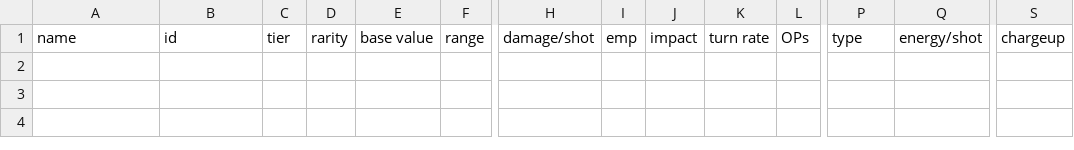
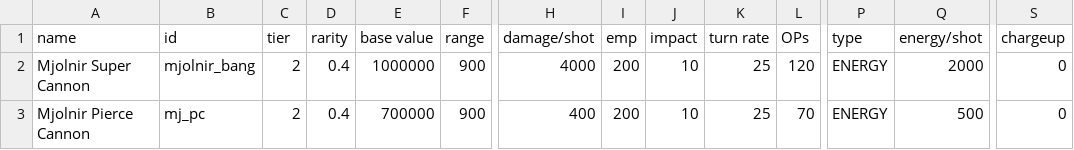
Before and after one commit to quantumfinch/RageAndPassion, a CSV file: data/weapons/weapon_data.csv, drawn as a sheet; only a part is shown, gaps mark what is left out; rows hold the shown columns only; the diff names each change by its address in the sheet, - before the commit and + after, or states it on an @@ line.

```diff
--- a/data/weapons/weapon_data.csv
+++ b/data/weapons/weapon_data.csv
+row 2: Mjolnir Super Cannon | mjolnir_bang | 2 | 0.4 | 1000000 | 900 | 4000 | 200 | 10 | 25 | 120 | ENERGY | 2000 | 0
+row 3: Mjolnir Pierce Cannon | mj_pc | 2 | 0.4 | 700000 | 900 | 400 | 200 | 10 | 25 | 70 | ENERGY | 500 | 0
```
Also changed, not shown: data/strings/descriptions.csv, 9 other files.
